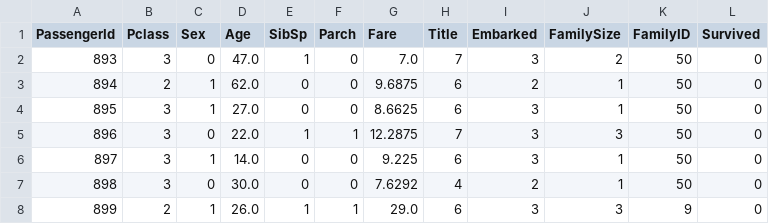
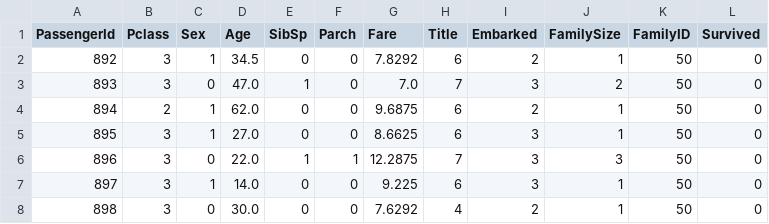
Before and after one commit to msatlihan/titanic-dnn, a CSV file: data/test_final.csv, drawn as a sheet; only a part is shown; the shorter side is filled out with more unchanged rows.

```diff
--- a/data/test_final.csv
+++ b/data/test_final.csv
@@ -1,2 +1,3 @@
 PassengerId,Pclass,Sex,Age,SibSp,Parch,Fare,Title,Embarked,FamilySize,FamilyID,Survived
+892,3,1,34.5,0,0,7.8292,6,2,1,50,0
 893,3,0,47.0,1,0,7.0,7,3,2,50,0
```
Also changed, not shown: data/test_le.csv, data/train_final.csv, 1 other file.
